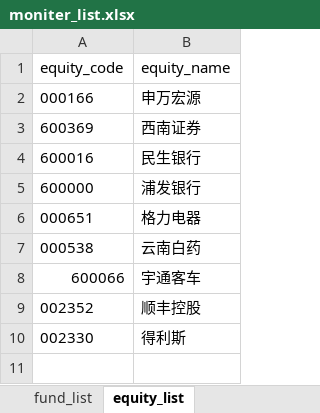
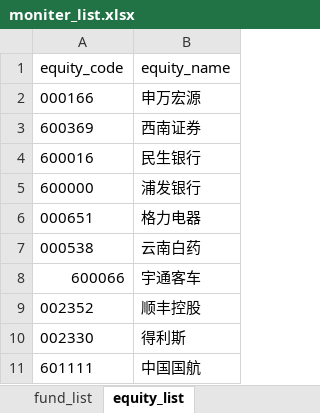
Before and after one commit to cloga/cloga.github.io, an Excel workbook: files/moniter_list.xlsx, sheet equity_list, drawn as a sheet; values as stored, in another font and other column widths than the file's, no borders; the diff names each change by its address in the sheet, - before the commit and + after, or states it on an @@ line.

Commit message:
list

```diff
--- a/files/moniter_list.xlsx (sheet equity_list)
+++ b/files/moniter_list.xlsx (sheet equity_list)
+row 11: 601111 | 中国国航
```
Also changed, not shown: sheet fund_list, 2 other files.
